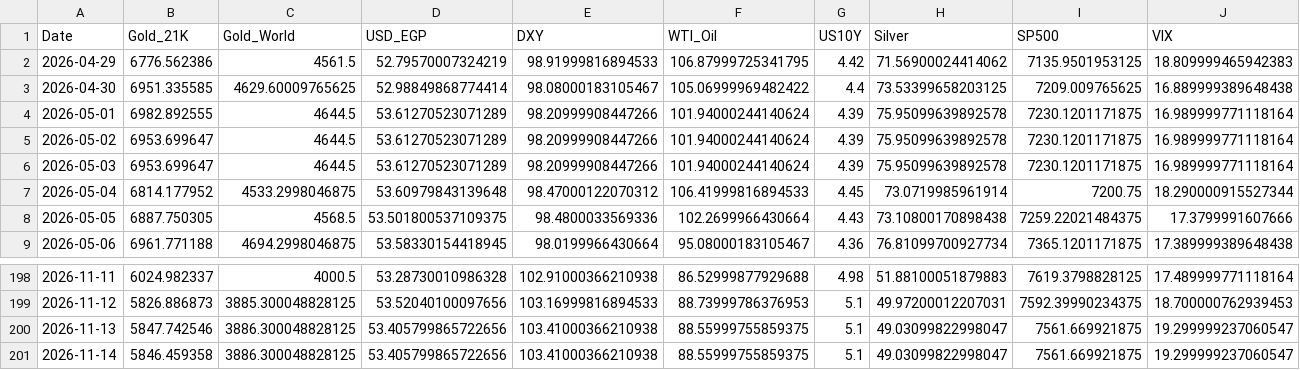
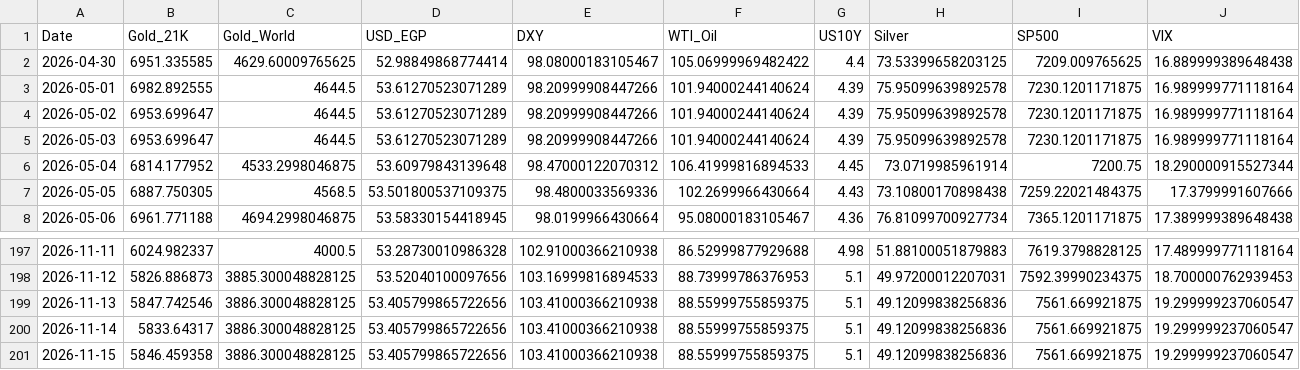
Before and after one commit to ahmed18y/GoldMind2, a CSV file: data/processed/recent_market_window.csv, drawn as a sheet; only a part is shown, gaps mark what is left out; removed rows and columns are numbered as before the commit, all else as after; rows hold the shown columns only; the diff names each change by its address in the sheet, - before the commit and + after, or states it on an @@ line.

```diff
--- a/data/processed/recent_market_window.csv
+++ b/data/processed/recent_market_window.csv
-row 2: 2026-04-29 | 6776.562386 | 4561.5 | 52.79570007324219 | 98.91999816894533 | 106.87999725341795 | 4.42 | 71.56900024414062 | 7135.9501953125 | 18.809999465942383
-H199:H200 (Silver): 49.03099822998047
+H199:H200 (Silver): 49.12099838256836
-B200 (Gold_21K): 5846.459358
+B200 (Gold_21K): 5833.64317
+row 201: 2026-11-15 | 5846.459358 | 3886.300048828125 | 53.405799865722656 | 103.41000366210938 | 88.55999755859375 | 5.1 | 49.12099838256836 | 7561.669921875 | 19.299999237060547
```
Also changed, not shown: data/processed/price_history.csv, data/raw/01_TARGET/GoldRate24_Egypt_21K.csv, 8 other files.
